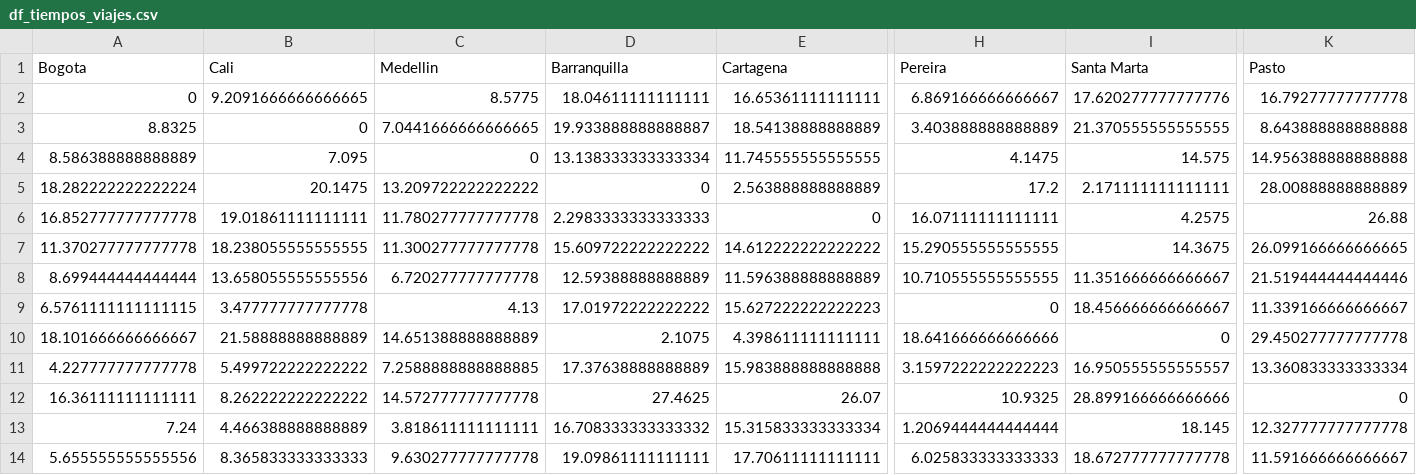
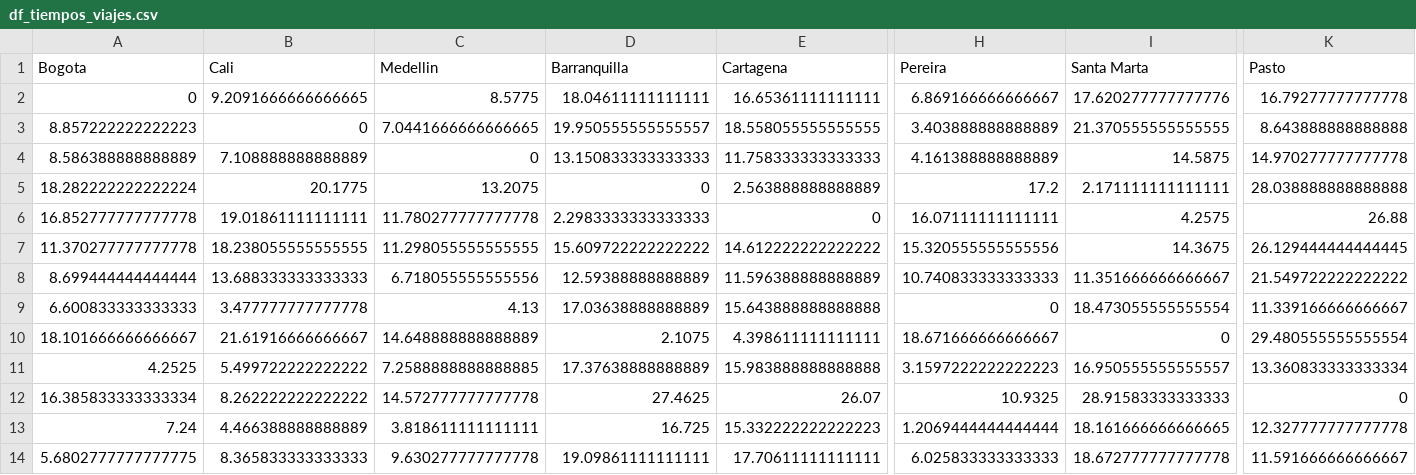
Before and after one commit to Straver00/RNA-01, a CSV file: trabajo-1/df_tiempos_viajes.csv, drawn as a sheet; only a part is shown, gaps mark what is left out; the diff covers the shown part only; the diff names each change by its address in the sheet, - before the commit and + after, or states it on an @@ line.

```diff
--- a/trabajo-1/df_tiempos_viajes.csv
+++ b/trabajo-1/df_tiempos_viajes.csv
-A3 (Bogota): 8.8325
+A3 (Bogota): 8.857222222222223
-D3 (Barranquilla): 19.933888888888887
+D3 (Barranquilla): 19.950555555555557
-E3 (Cartagena): 18.54138888888889
+E3 (Cartagena): 18.558055555555555
-B4 (Cali): 7.095
+B4 (Cali): 7.108888888888889
-D4 (Barranquilla): 13.138333333333334
+D4 (Barranquilla): 13.150833333333333
-E4 (Cartagena): 11.745555555555555
+E4 (Cartagena): 11.758333333333333
-H4 (Pereira): 4.1475
+H4 (Pereira): 4.161388888888889
-I4 (Santa Marta): 14.575
+I4 (Santa Marta): 14.5875
-K4 (Pasto): 14.956388888888888
+K4 (Pasto): 14.970277777777778
-B5 (Cali): 20.1475
+B5 (Cali): 20.1775
-C5 (Medellin): 13.209722222222222
+C5 (Medellin): 13.2075
-K5 (Pasto): 28.00888888888889
+K5 (Pasto): 28.038888888888888
-C7 (Medellin): 11.300277777777778
+C7 (Medellin): 11.298055555555555
-H7 (Pereira): 15.290555555555555
+H7 (Pereira): 15.320555555555556
-K7 (Pasto): 26.099166666666665
+K7 (Pasto): 26.129444444444445
-B8 (Cali): 13.658055555555556
+B8 (Cali): 13.688333333333333
-C8 (Medellin): 6.720277777777778
+C8 (Medellin): 6.718055555555556
-H8 (Pereira): 10.710555555555555
+H8 (Pereira): 10.740833333333333
-K8 (Pasto): 21.519444444444446
+K8 (Pasto): 21.549722222222222
-A9 (Bogota): 6.5761111111111115
+A9 (Bogota): 6.600833333333333
-D9 (Barranquilla): 17.01972222222222
+D9 (Barranquilla): 17.03638888888889
-E9 (Cartagena): 15.627222222222223
+E9 (Cartagena): 15.643888888888888
-I9 (Santa Marta): 18.456666666666667
+I9 (Santa Marta): 18.473055555555554
-B10 (Cali): 21.58888888888889
+B10 (Cali): 21.61916666666667
-C10 (Medellin): 14.651388888888889
+C10 (Medellin): 14.648888888888889
-H10 (Pereira): 18.641666666666666
+H10 (Pereira): 18.671666666666667
-K10 (Pasto): 29.450277777777778
+K10 (Pasto): 29.480555555555554
-A11 (Bogota): 4.227777777777778
+A11 (Bogota): 4.2525
-A12 (Bogota): 16.36111111111111
+A12 (Bogota): 16.385833333333334
-I12 (Santa Marta): 28.899166666666666
+I12 (Santa Marta): 28.91583333333333
-D13 (Barranquilla): 16.708333333333332
+D13 (Barranquilla): 16.725
-E13 (Cartagena): 15.315833333333334
+E13 (Cartagena): 15.332222222222223
-I13 (Santa Marta): 18.145
+I13 (Santa Marta): 18.161666666666665
-A14 (Bogota): 5.655555555555556
+A14 (Bogota): 5.6802777777777775
```
Also changed, not shown: 4 edited cells elsewhere in this file, trabajo-1/df_costo_total.csv, trabajo-1/df_distancias.csv, 29 other files.
